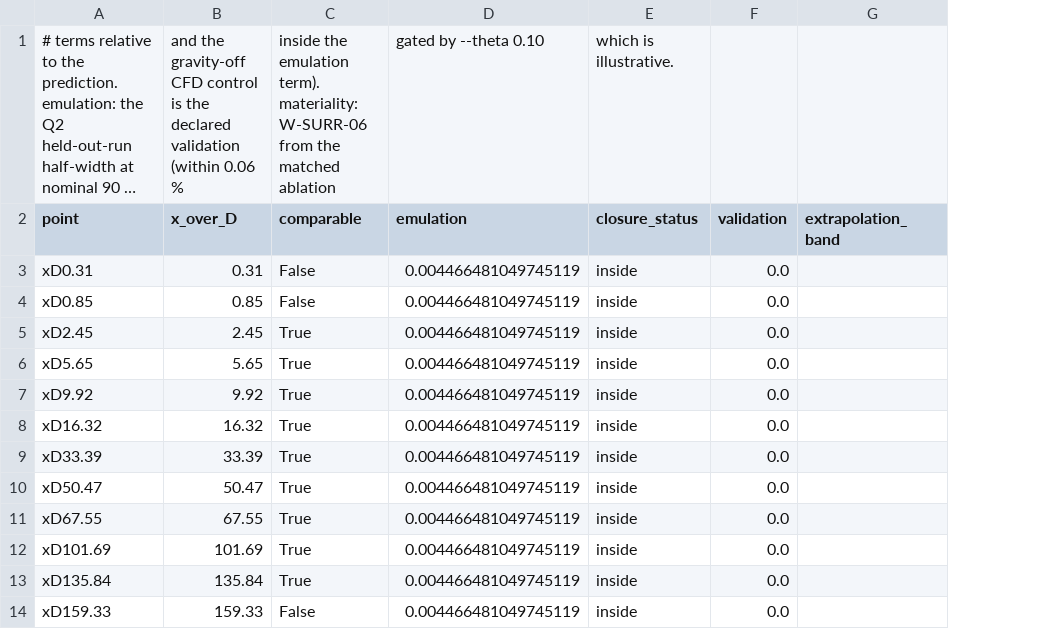
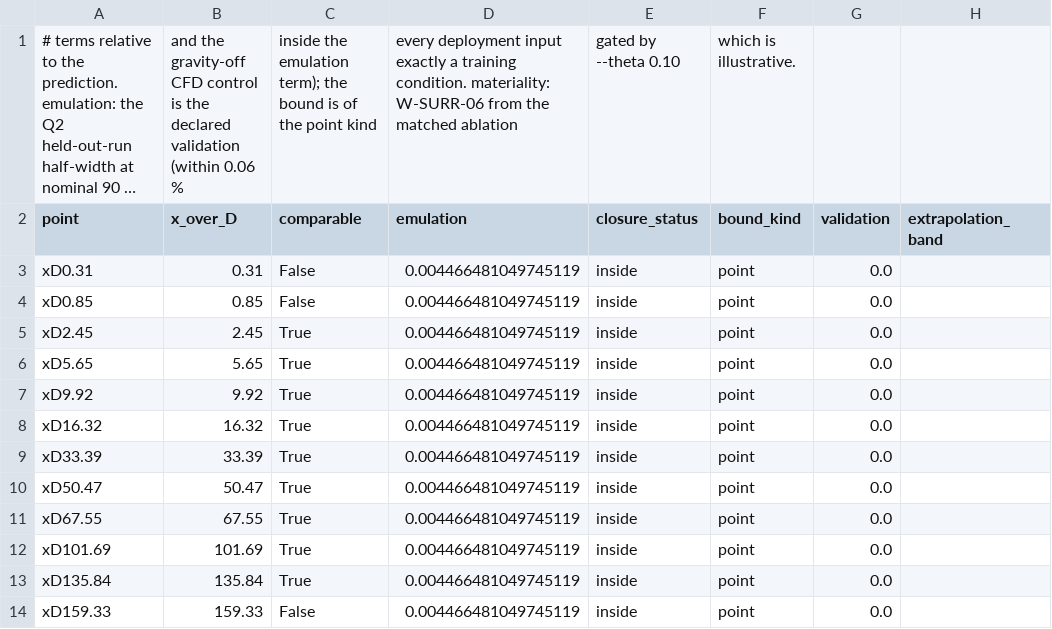
Before and after one commit to cloudronin/physmap, a CSV file: docs/uq/examples/lewis_terms.csv, drawn as a sheet; only a part is shown; long unchanged cells end in …; the diff names each change by its address in the sheet, - before the commit and + after, or states it on an @@ line.

```diff
--- a/docs/uq/examples/lewis_terms.csv
+++ b/docs/uq/examples/lewis_terms.csv
+column F (bound_kind), row 1: which is illustrative.; rows 3-14: all point
-C1 (comparable): …the emulation term). materiality: W-SURR-06 from the matched ablation
+C1 (comparable): …the emulation term); the bound is of the point kind
-D1 (emulation): gated by --theta 0.10
+D1 (emulation): every deployment input exactly a training condition. materiality: W-SURR-06 from the matched ablation
-E1 (closure_status): which is illustrative.
+E1 (closure_status): gated by --theta 0.10
```
Also changed, not shown: docs/uq/examples/naca_terms.csv, docs/uq/figures/data/uq_1_naca_interval.csv, 16 other files.
